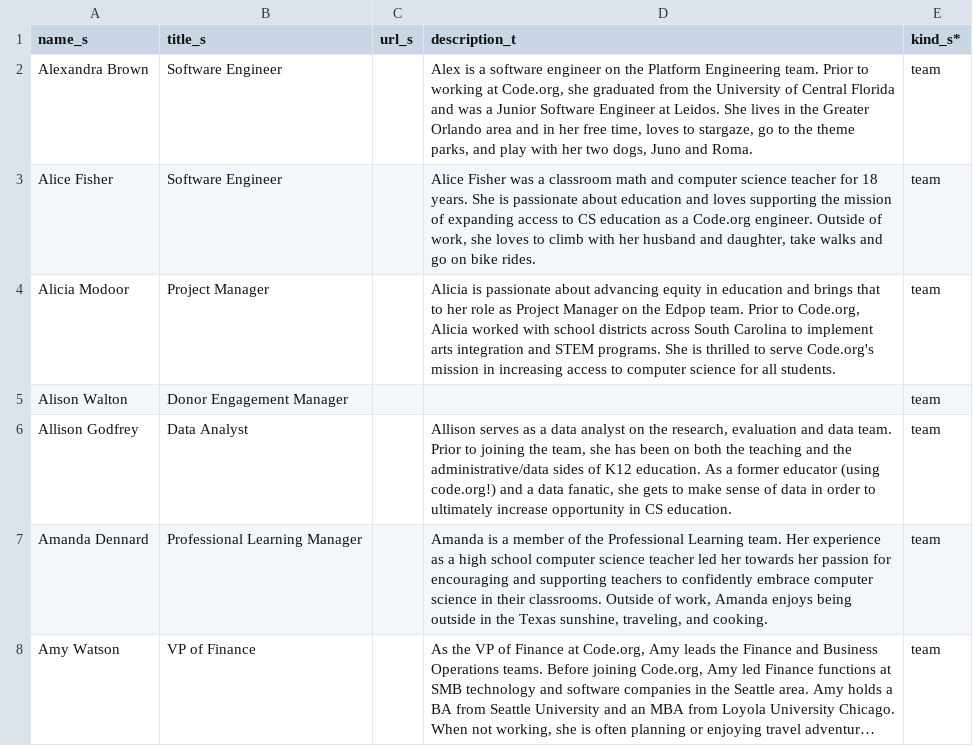
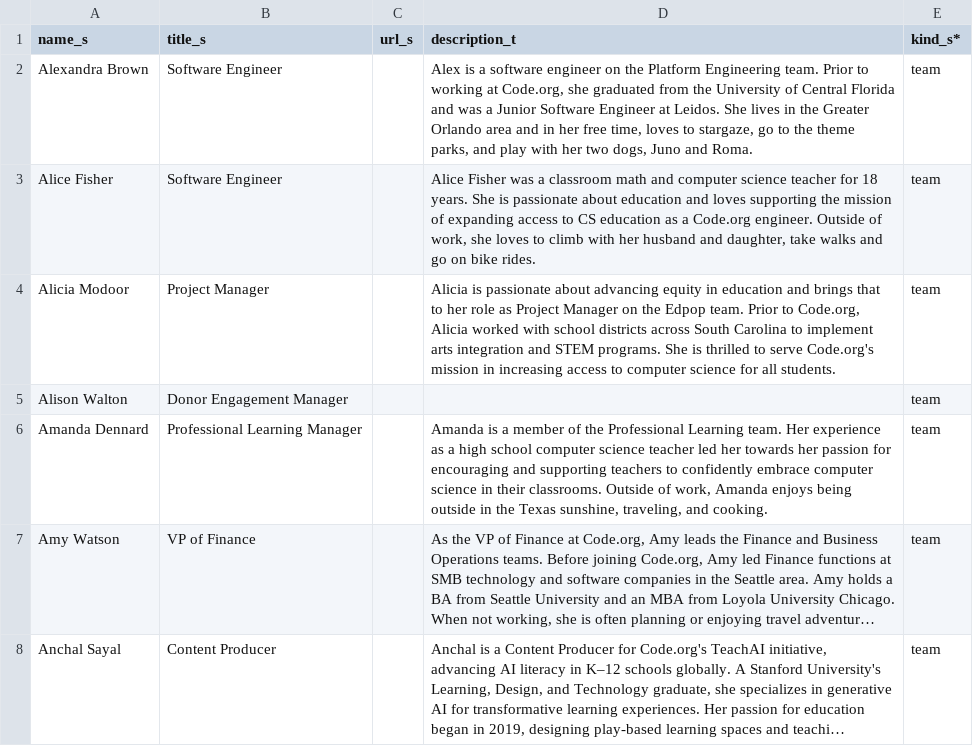
Before and after one commit to rodriguezjorgex/code-dot-org, a CSV file: pegasus/data/cdo-team.csv, drawn as a sheet; only a part is shown; the shorter side is filled out with more unchanged rows; long unchanged cells end in …; the diff names each change by its address in the sheet, - before the commit and + after, or states it on an @@ line.

```diff
--- a/pegasus/data/cdo-team.csv
+++ b/pegasus/data/cdo-team.csv
-row 6: Allison Godfrey | Data Analyst |  | Allison serves as a data analyst on the research, evaluation and data team. Prior to joining the team, she has been on both the teaching and the administrative/data sides of K12 education. As a former educator (using code.org!) and a data fanatic, she gets to make sense of data in order to ultimately increase opportunity in CS education. | team
```
Also changed, not shown: pegasus/data/cdo-district-partners.csv.
